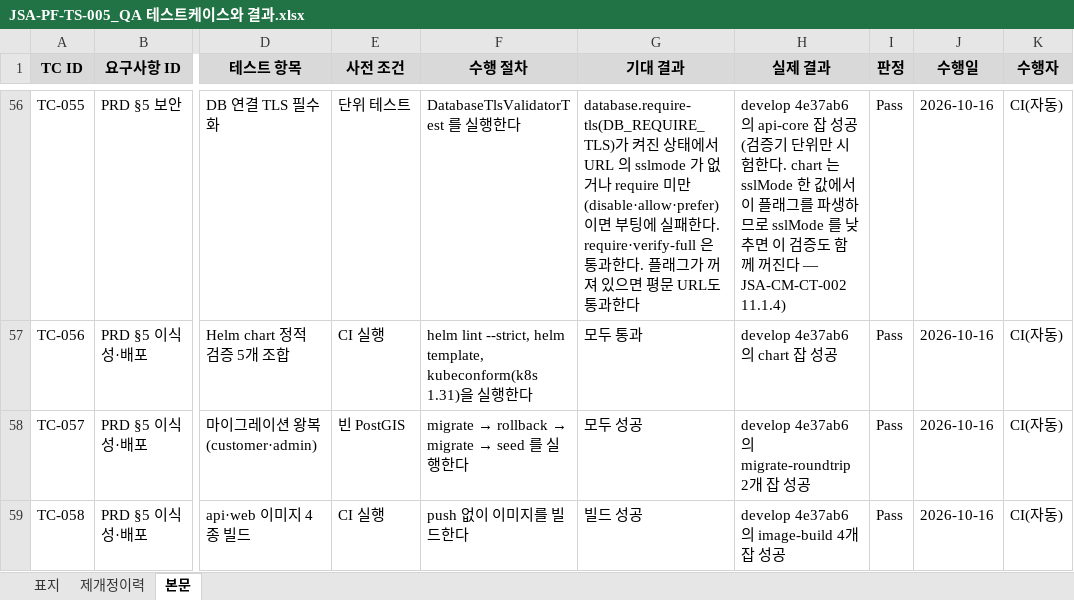
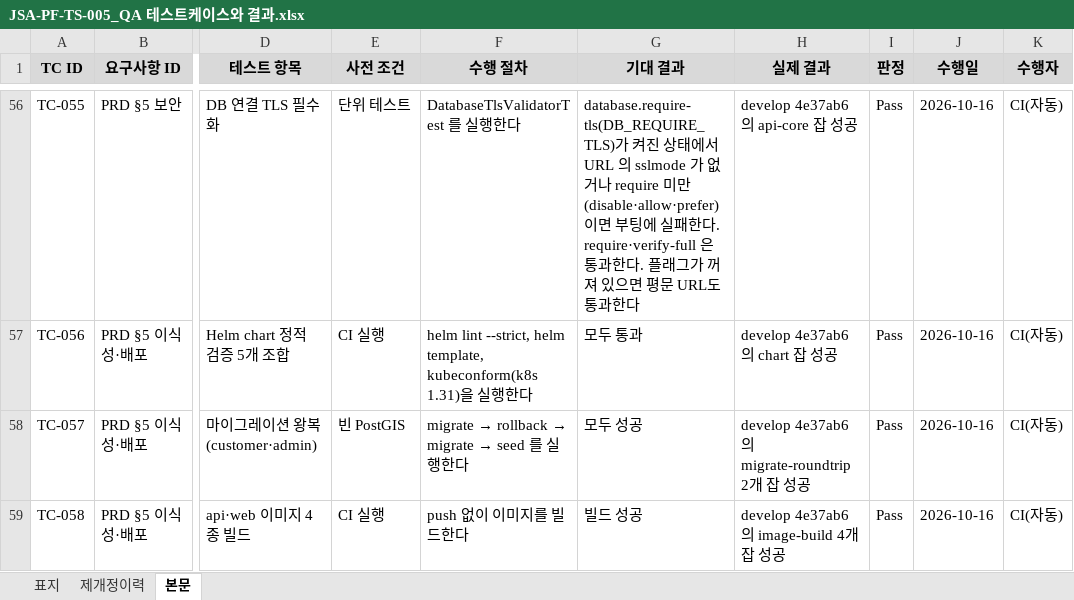
Before and after one commit to garam-park/inp-devops, an Excel workbook: .ai-workflow/work/tasks/현장방문대비/30 관리 산출물/개발/JSA-PF-TS-005_QA 테스트케이스와 결과.xlsx, sheet 본문, drawn as a sheet; only a part is shown, gaps mark what is left out; values as stored, in another font and other column widths than the file's, no borders; the diff covers the shown part only; the diff names each change by its address in the sheet, - before the commit and + after, or states it on an @@ line.

```diff
--- a/.ai-workflow/work/tasks/현장방문대비/30 관리 산출물/개발/JSA-PF-TS-005_QA 테스트케이스와 결과.xlsx (sheet 본문)
+++ b/.ai-workflow/work/tasks/현장방문대비/30 관리 산출물/개발/JSA-PF-TS-005_QA 테스트케이스와 결과.xlsx (sheet 본문)
-H56 (실제 결과): …잡 성공(검증기 단위만 시험한다. chart 는 sslMode 한 값에서 이 플래그를 파생하므로 sslMode 를 낮추면 이 검증도 함께 꺼진다 — JSA-CM-CT-002 11.1.4)
+H56 (실제 결과): …잡 성공
```
Also changed, not shown: 79 edited cells elsewhere in this sheet, sheet 제개정이력, sheet 표지, .ai-workflow/work/tasks/현장방문대비/30 관리 산출물/개발/JSA-CM-CT-002_통제항목 갭 분석.xlsx, 20 other files.
